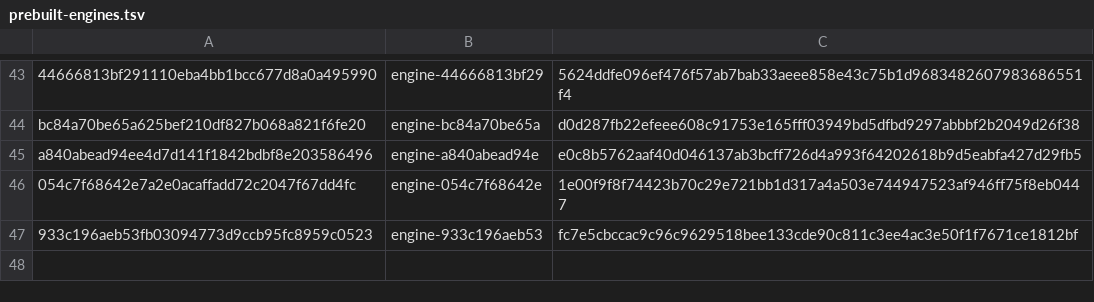
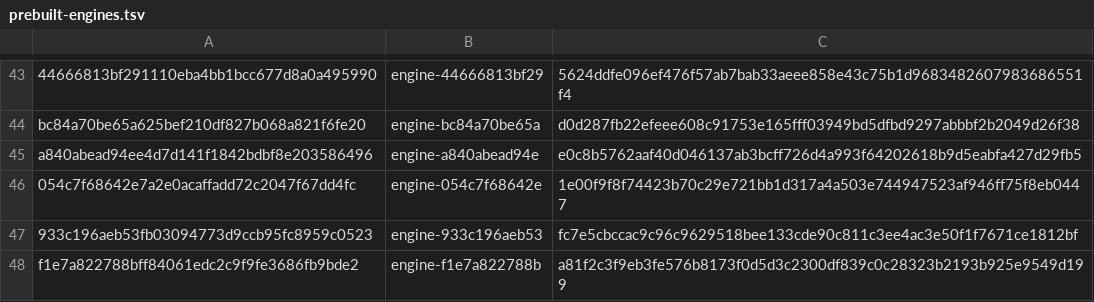
Before and after one commit to mantrakp04/ardia, a TSV file: packages/ardiacore/prebuilt-engines.tsv, drawn as a sheet; only a part is shown, gaps mark what is left out; the diff names each change by its address in the sheet, - before the commit and + after, or states it on an @@ line.

```diff
--- a/packages/ardiacore/prebuilt-engines.tsv
+++ b/packages/ardiacore/prebuilt-engines.tsv
+row 48: f1e7a822788bff84061edc2c9f9fe3686fb9bde2 | engine-f1e7a822788b | a81f2c3f9eb3fe576b8173f0d5d3c2300df839c0c28323b2193b925e9549d199
```
Also changed, not shown: 2 other files.
